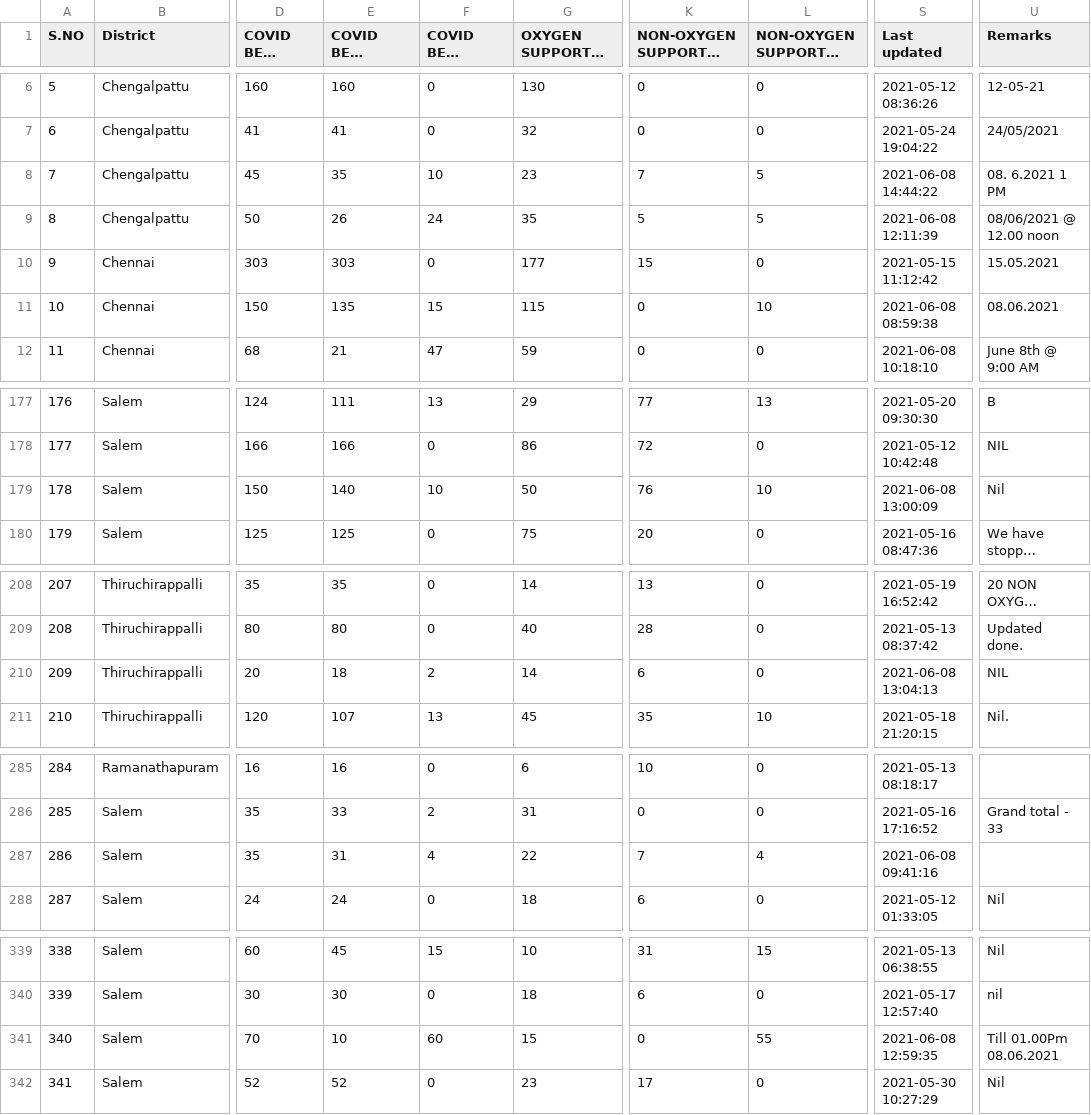
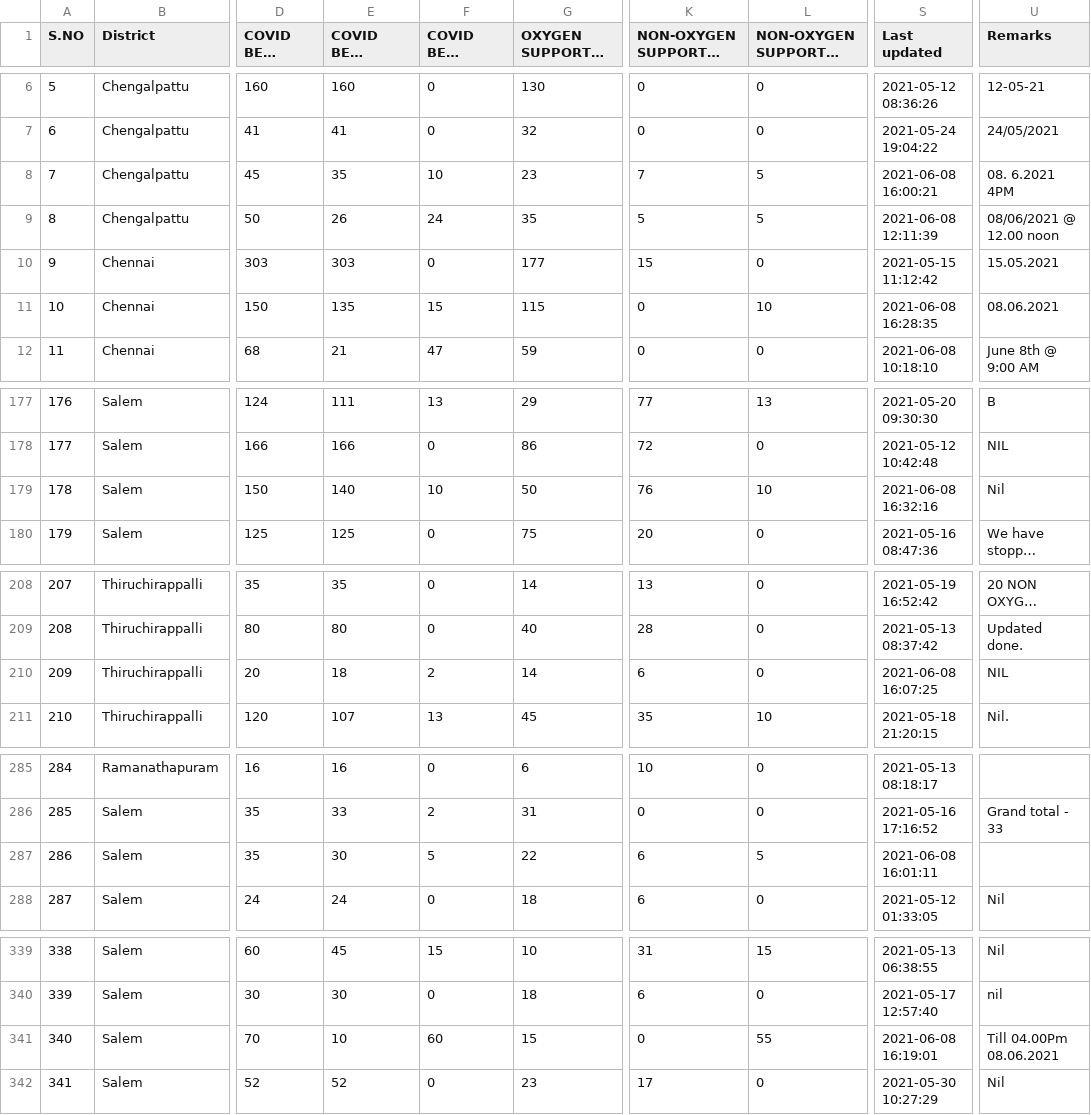
Before and after one commit to stopcoronatn/stopcoronatn.github.io, a CSV file: data/beds.csv, drawn as a sheet; only a part is shown, gaps mark what is left out; long unchanged cells end in …; the diff covers the shown part only; the diff names each change by its address in the sheet, - before the commit and + after, or states it on an @@ line.

```diff
--- a/data/beds.csv
+++ b/data/beds.csv
-S8 (Last updated): 2021-06-08 14:44:22
+S8 (Last updated): 2021-06-08 16:00:21
-U8 (Remarks): 08. 6.2021 1 PM
+U8 (Remarks): 08. 6.2021 4PM
-S11 (Last updated): 2021-06-08 08:59:38
+S11 (Last updated): 2021-06-08 16:28:35
-S179 (Last updated): 2021-06-08 13:00:09
+S179 (Last updated): 2021-06-08 16:32:16
-S210 (Last updated): 2021-06-08 13:04:13
+S210 (Last updated): 2021-06-08 16:07:25
-E287 (COVID BEDS Occupied): 31
+E287 (COVID BEDS Occupied): 30
-F287 (COVID BEDS Vacant): 4
+F287 (COVID BEDS Vacant): 5
-K287: 7
+K287: 6
-L287 (NON-OXYGEN SUPPORTED BEDS Vacant): 4
+L287 (NON-OXYGEN SUPPORTED BEDS Vacant): 5
-S287 (Last updated): 2021-06-08 09:41:16
+S287 (Last updated): 2021-06-08 16:01:11
-S341 (Last updated): 2021-06-08 12:59:35
+S341 (Last updated): 2021-06-08 16:19:01
-U341 (Remarks): Till 01.00Pm 08.06.2021
+U341 (Remarks): Till 04.00Pm 08.06.2021
```
Also changed, not shown: 2 edited cells elsewhere in this file.
